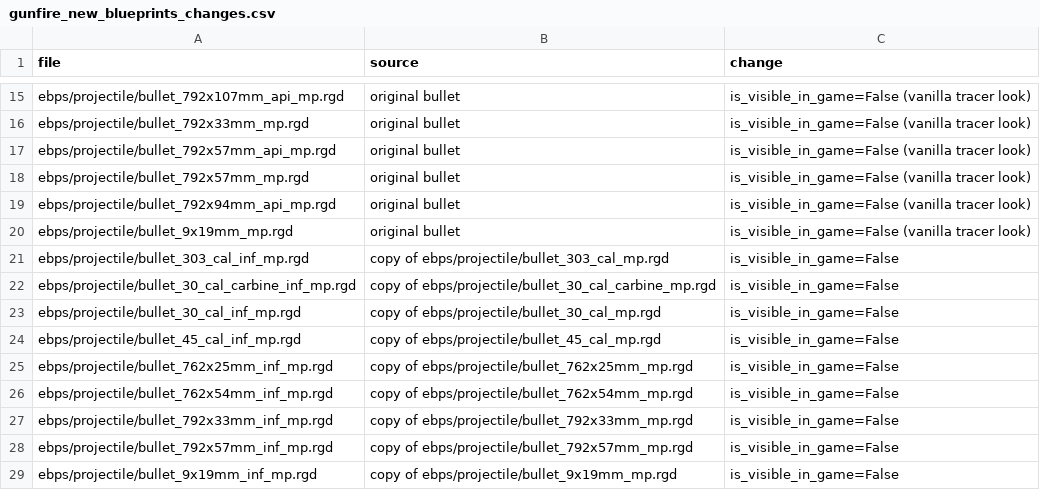
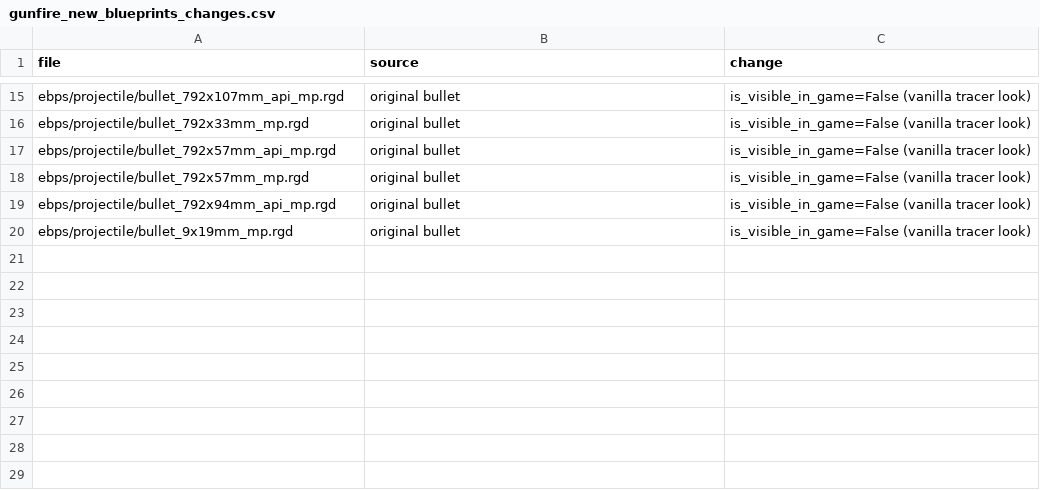
Before and after one commit to og-cz/coh2.vplus-mod, a CSV file: reports/gunfire_new_blueprints_changes.csv, drawn as a sheet; only a part is shown, gaps mark what is left out; the diff names each change by its address in the sheet, - before the commit and + after, or states it on an @@ line.

```diff
--- a/reports/gunfire_new_blueprints_changes.csv
+++ b/reports/gunfire_new_blueprints_changes.csv
-row 21: ebps/projectile/bullet_303_cal_inf_mp.rgd | copy of ebps/projectile/bullet_303_cal_mp.rgd | is_visible_in_game=False
-row 22: ebps/projectile/bullet_30_cal_carbine_inf_mp.rgd | copy of ebps/projectile/bullet_30_cal_carbine_mp.rgd | is_visible_in_game=False
-row 23: ebps/projectile/bullet_30_cal_inf_mp.rgd | copy of ebps/projectile/bullet_30_cal_mp.rgd | is_visible_in_game=False
-row 24: ebps/projectile/bullet_45_cal_inf_mp.rgd | copy of ebps/projectile/bullet_45_cal_mp.rgd | is_visible_in_game=False
-row 25: ebps/projectile/bullet_762x25mm_inf_mp.rgd | copy of ebps/projectile/bullet_762x25mm_mp.rgd | is_visible_in_game=False
-row 26: ebps/projectile/bullet_762x54mm_inf_mp.rgd | copy of ebps/projectile/bullet_762x54mm_mp.rgd | is_visible_in_game=False
-row 27: ebps/projectile/bullet_792x33mm_inf_mp.rgd | copy of ebps/projectile/bullet_792x33mm_mp.rgd | is_visible_in_game=False
-row 28: ebps/projectile/bullet_792x57mm_inf_mp.rgd | copy of ebps/projectile/bullet_792x57mm_mp.rgd | is_visible_in_game=False
-row 29: ebps/projectile/bullet_9x19mm_inf_mp.rgd | copy of ebps/projectile/bullet_9x19mm_mp.rgd | is_visible_in_game=False
```
Also changed, not shown: reports/ai_changes.csv, reports/gunfire_changes.csv, 12 other files.
